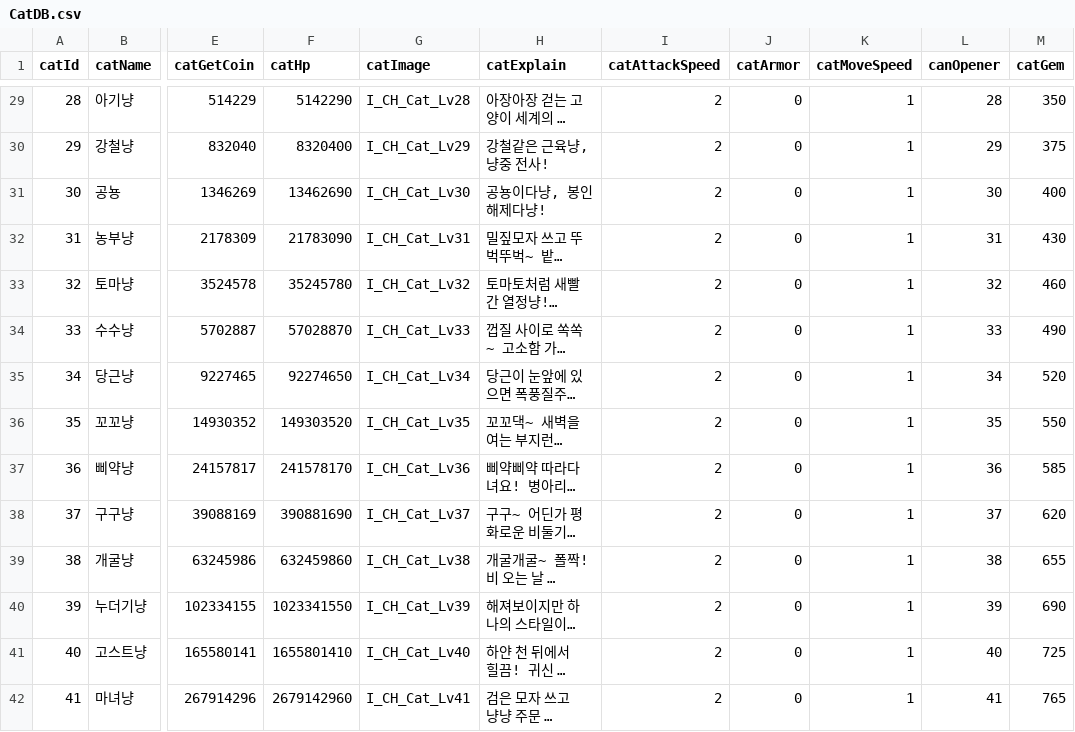
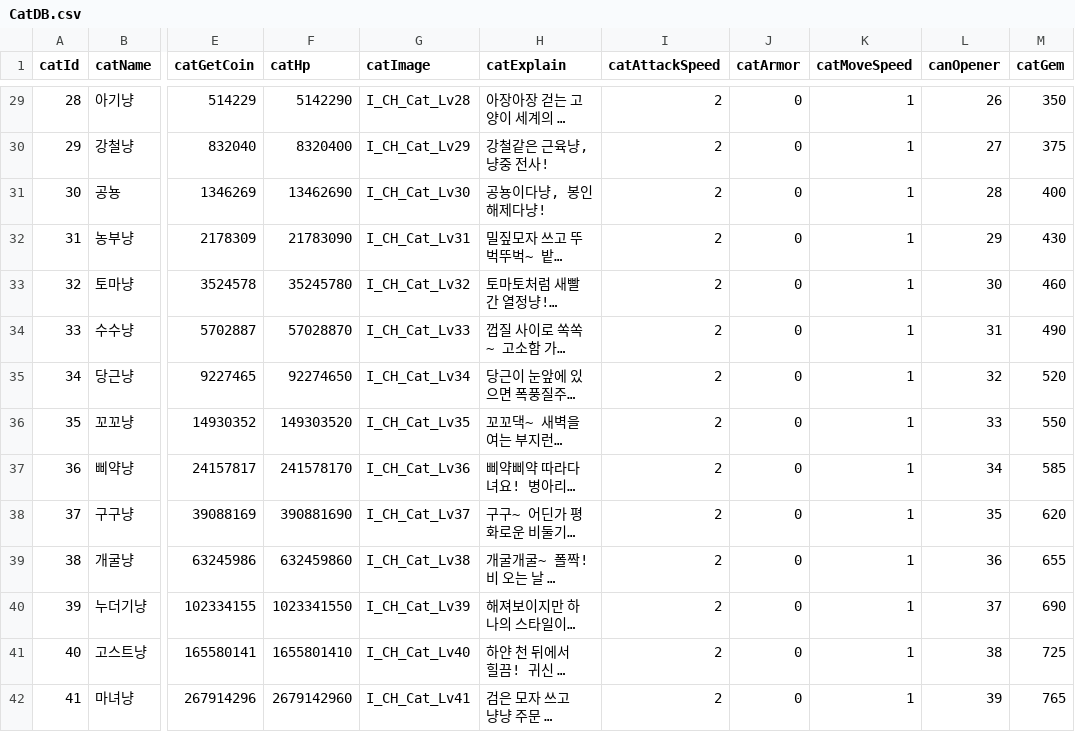
Before and after one commit to H-K-N-N/Cat_Merge, a CSV file: Cat_Merge/Assets/Resources/CatDB.csv, drawn as a sheet; only a part is shown, gaps mark what is left out; long unchanged cells end in …; the diff covers the shown part only; the diff names each change by its address in the sheet, - before the commit and + after, or states it on an @@ line.

```diff
--- a/Cat_Merge/Assets/Resources/CatDB.csv
+++ b/Cat_Merge/Assets/Resources/CatDB.csv
-L29 (canOpener): 28
+L29 (canOpener): 26
-L30 (canOpener): 29
+L30 (canOpener): 27
-L31 (canOpener): 30
+L31 (canOpener): 28
-L32 (canOpener): 31
+L32 (canOpener): 29
-L33 (canOpener): 32
+L33 (canOpener): 30
-L34 (canOpener): 33
+L34 (canOpener): 31
-L35 (canOpener): 34
+L35 (canOpener): 32
-L36 (canOpener): 35
+L36 (canOpener): 33
-L37 (canOpener): 36
+L37 (canOpener): 34
-L38 (canOpener): 37
+L38 (canOpener): 35
-L39 (canOpener): 38
+L39 (canOpener): 36
-L40 (canOpener): 39
+L40 (canOpener): 37
-L41 (canOpener): 40
+L41 (canOpener): 38
-L42 (canOpener): 41
+L42 (canOpener): 39
```
Also changed, not shown: 45 edited cells elsewhere in this file, Cat_Merge/Assets/Resources/ItemUpgradeDB.csv.
